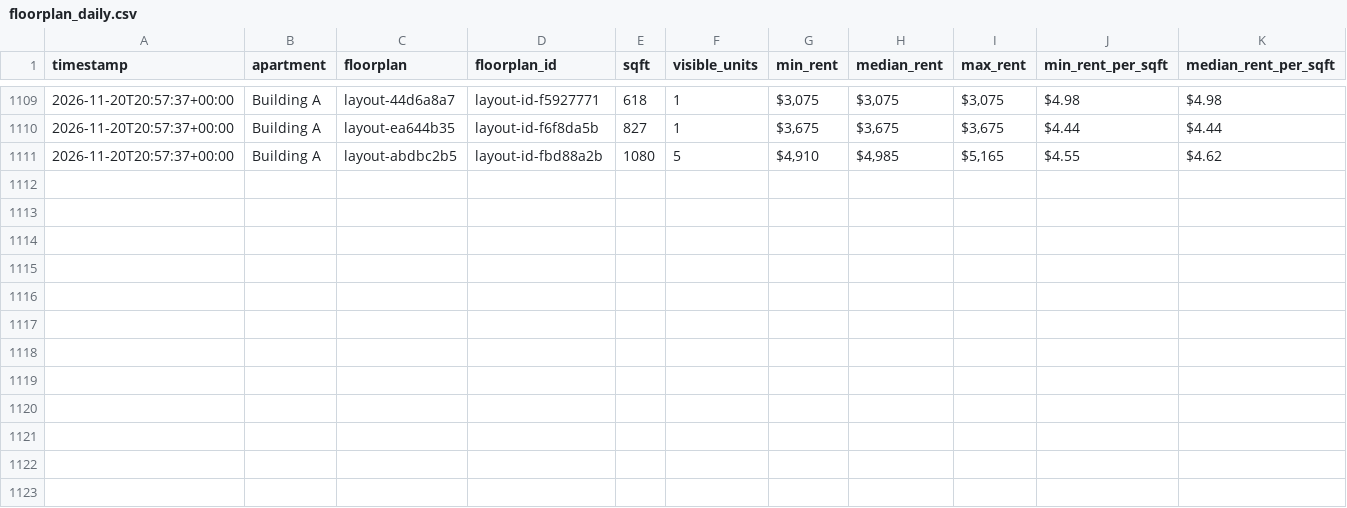
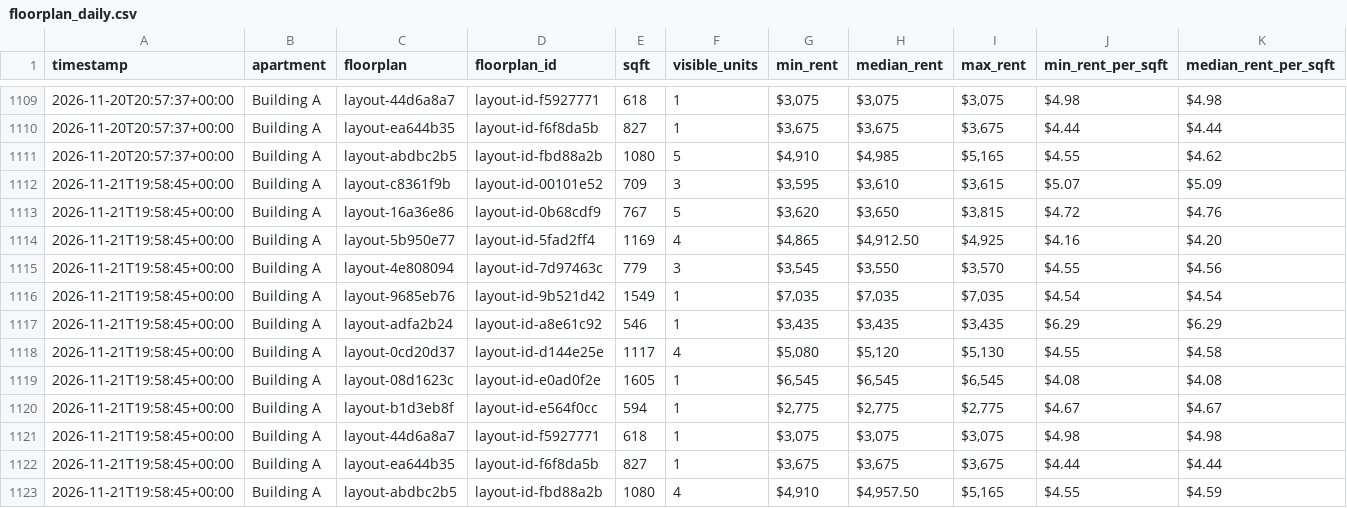
Before and after one commit to playuhh/tracker, a CSV file: data/floorplan_daily.csv, drawn as a sheet; only a part is shown, gaps mark what is left out; rows hold the shown columns only; the diff names each change by its address in the sheet, - before the commit and + after, or states it on an @@ line.

```diff
--- a/data/floorplan_daily.csv
+++ b/data/floorplan_daily.csv
+row 1112: 2026-11-21T19:58:45+00:00 | Building A | layout-c8361f9b | layout-id-00101e52 | 709 | 3 | $3,595 | $3,610 | $3,615 | $5.07 | $5.09
+row 1113: 2026-11-21T19:58:45+00:00 | Building A | layout-16a36e86 | layout-id-0b68cdf9 | 767 | 5 | $3,620 | $3,650 | $3,815 | $4.72 | $4.76
+row 1114: 2026-11-21T19:58:45+00:00 | Building A | layout-5b950e77 | layout-id-5fad2ff4 | 1169 | 4 | $4,865 | $4,912.50 | $4,925 | $4.16 | $4.20
+row 1115: 2026-11-21T19:58:45+00:00 | Building A | layout-4e808094 | layout-id-7d97463c | 779 | 3 | $3,545 | $3,550 | $3,570 | $4.55 | $4.56
+row 1116: 2026-11-21T19:58:45+00:00 | Building A | layout-9685eb76 | layout-id-9b521d42 | 1549 | 1 | $7,035 | $7,035 | $7,035 | $4.54 | $4.54
+row 1117: 2026-11-21T19:58:45+00:00 | Building A | layout-adfa2b24 | layout-id-a8e61c92 | 546 | 1 | $3,435 | $3,435 | $3,435 | $6.29 | $6.29
+row 1118: 2026-11-21T19:58:45+00:00 | Building A | layout-0cd20d37 | layout-id-d144e25e | 1117 | 4 | $5,080 | $5,120 | $5,130 | $4.55 | $4.58
+row 1119: 2026-11-21T19:58:45+00:00 | Building A | layout-08d1623c | layout-id-e0ad0f2e | 1605 | 1 | $6,545 | $6,545 | $6,545 | $4.08 | $4.08
+row 1120: 2026-11-21T19:58:45+00:00 | Building A | layout-b1d3eb8f | layout-id-e564f0cc | 594 | 1 | $2,775 | $2,775 | $2,775 | $4.67 | $4.67
+row 1121: 2026-11-21T19:58:45+00:00 | Building A | layout-44d6a8a7 | layout-id-f5927771 | 618 | 1 | $3,075 | $3,075 | $3,075 | $4.98 | $4.98
+row 1122: 2026-11-21T19:58:45+00:00 | Building A | layout-ea644b35 | layout-id-f6f8da5b | 827 | 1 | $3,675 | $3,675 | $3,675 | $4.44 | $4.44
+row 1123: 2026-11-21T19:58:45+00:00 | Building A | layout-abdbc2b5 | layout-id-fbd88a2b | 1080 | 4 | $4,910 | $4,957.50 | $5,165 | $4.55 | $4.59
```
Also changed, not shown: data/scrape_runs.csv, data/unit_prices.csv, 2 other files.
